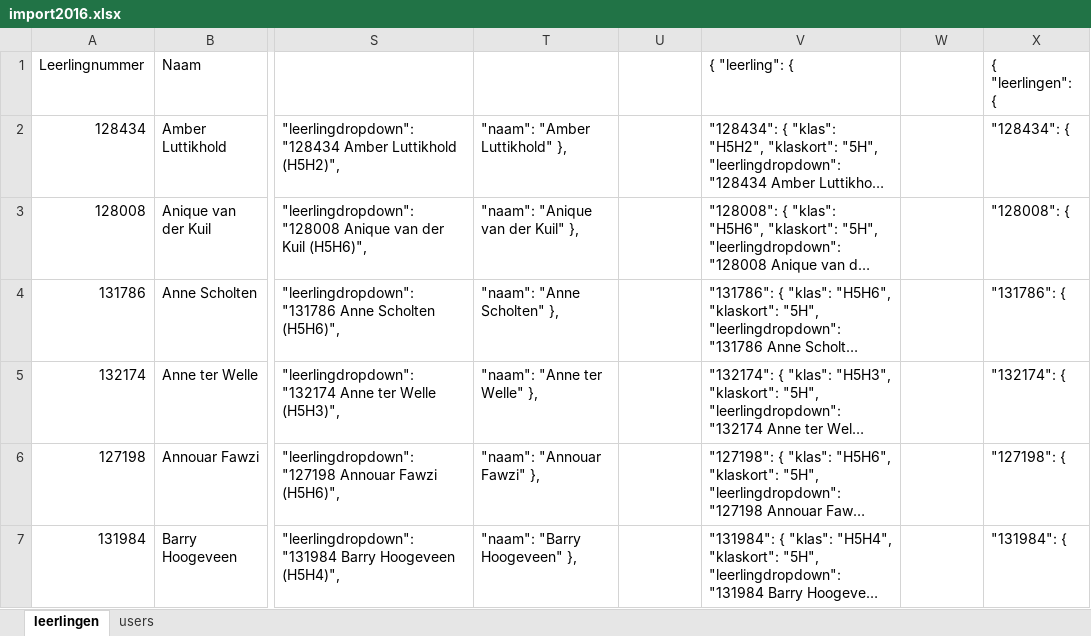
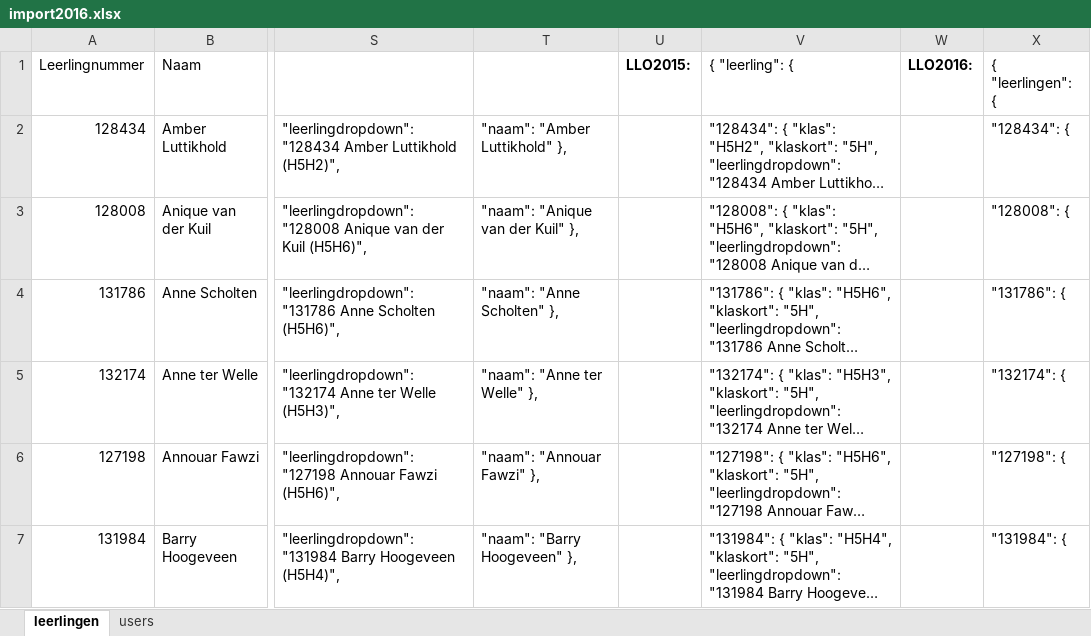
Before and after one commit to ruud00000/LLO2015, an Excel workbook: docs/import2016.xlsx, sheet leerlingen, drawn as a sheet; only a part is shown, gaps mark what is left out; long unchanged cells end in …; values as stored, in another font and other column widths than the file's, no borders; the diff names each change by its address in the sheet, - before the commit and + after, or states it on an @@ line.

Commit message:
- Angular base added - added number of opmerkingen in leerling-dropdown

```diff
--- a/docs/import2016.xlsx (sheet leerlingen)
+++ b/docs/import2016.xlsx (sheet leerlingen)
-U1: (empty)
+U1: LLO2015:
-W1: (empty)
+W1: LLO2016:
```
Also changed, not shown: 3 other files.
